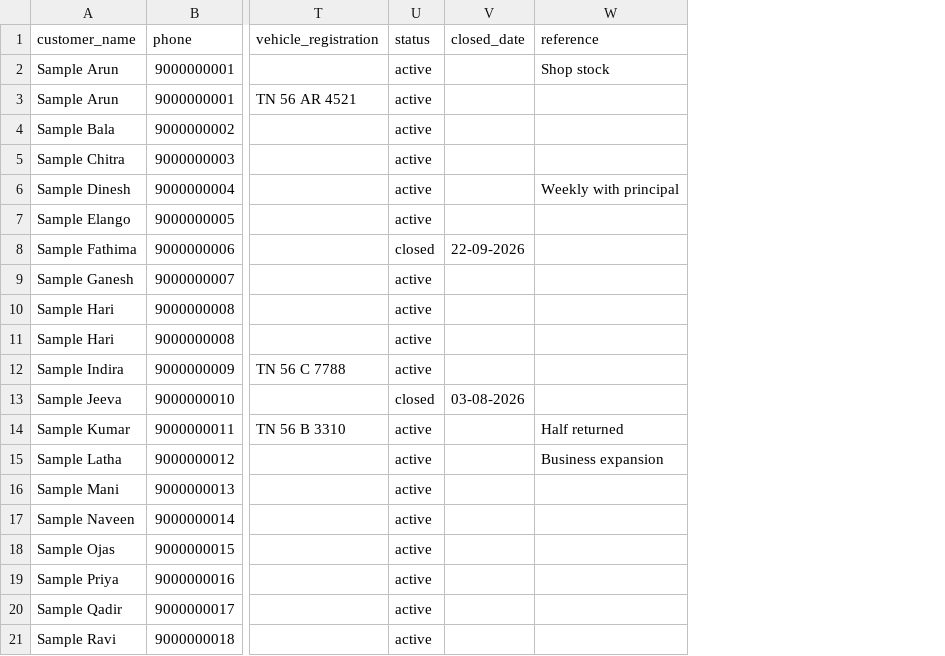
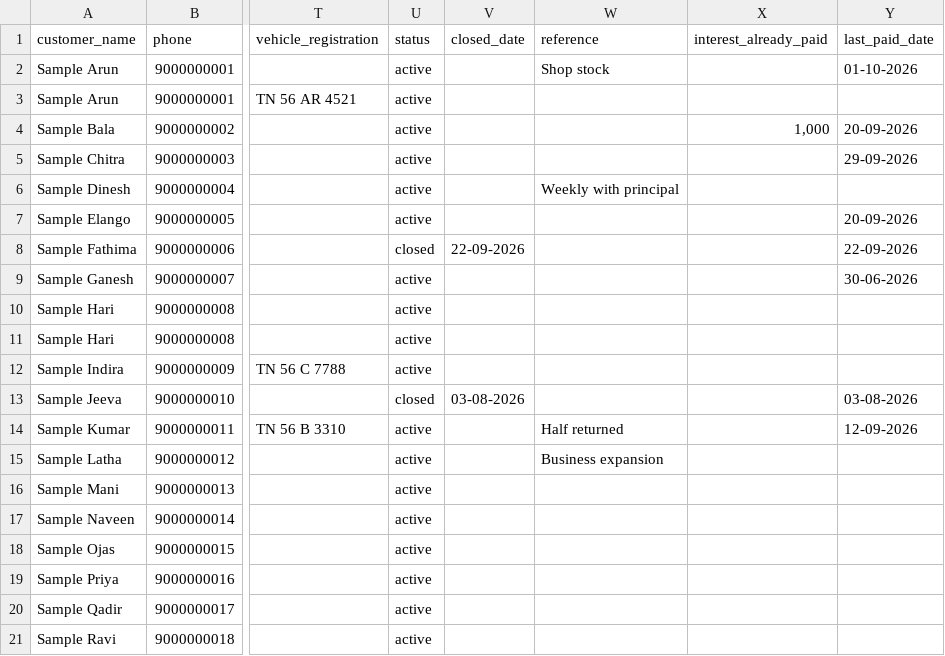
Before and after one commit to mithunkumar0604/finance-proto, a CSV file: import/sample-20.csv, drawn as a sheet; only a part is shown, gaps mark what is left out; the diff names each change by its address in the sheet, - before the commit and + after, or states it on an @@ line.

```diff
--- a/import/sample-20.csv
+++ b/import/sample-20.csv
+column X (interest_already_paid), row 4: 1,000
+column Y (last_paid_date), rows 2-14: 01-10-2026 |  | 20-09-2026 | 29-09-2026 |  | 20-09-2026 | 22-09-2026 | 30-06-2026 |  |  |  | 03-08-2026 | 12-09-2026
```
Also changed, not shown: import/template.csv, 8 other files.
